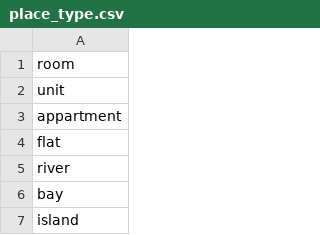
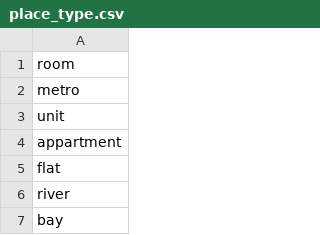
Before and after one commit to shinew13/sms_indicators_en, a CSV file: place_type.csv, drawn as a sheet; only a part is shown; the shorter side is filled out with more unchanged rows.

Commit message:
Update place_type.csv

```diff
--- a/place_type.csv
+++ b/place_type.csv
@@ -1,2 +1,3 @@
 room
+metro
 unit
```
